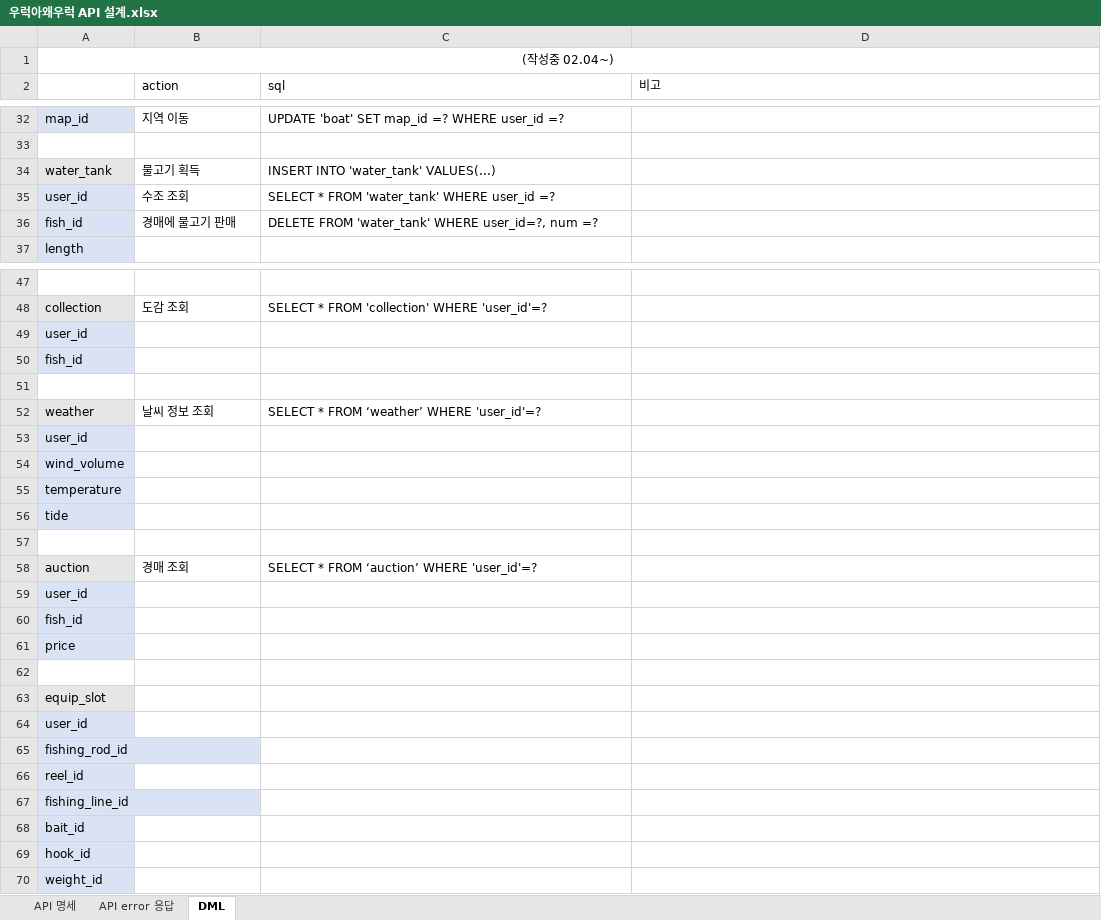
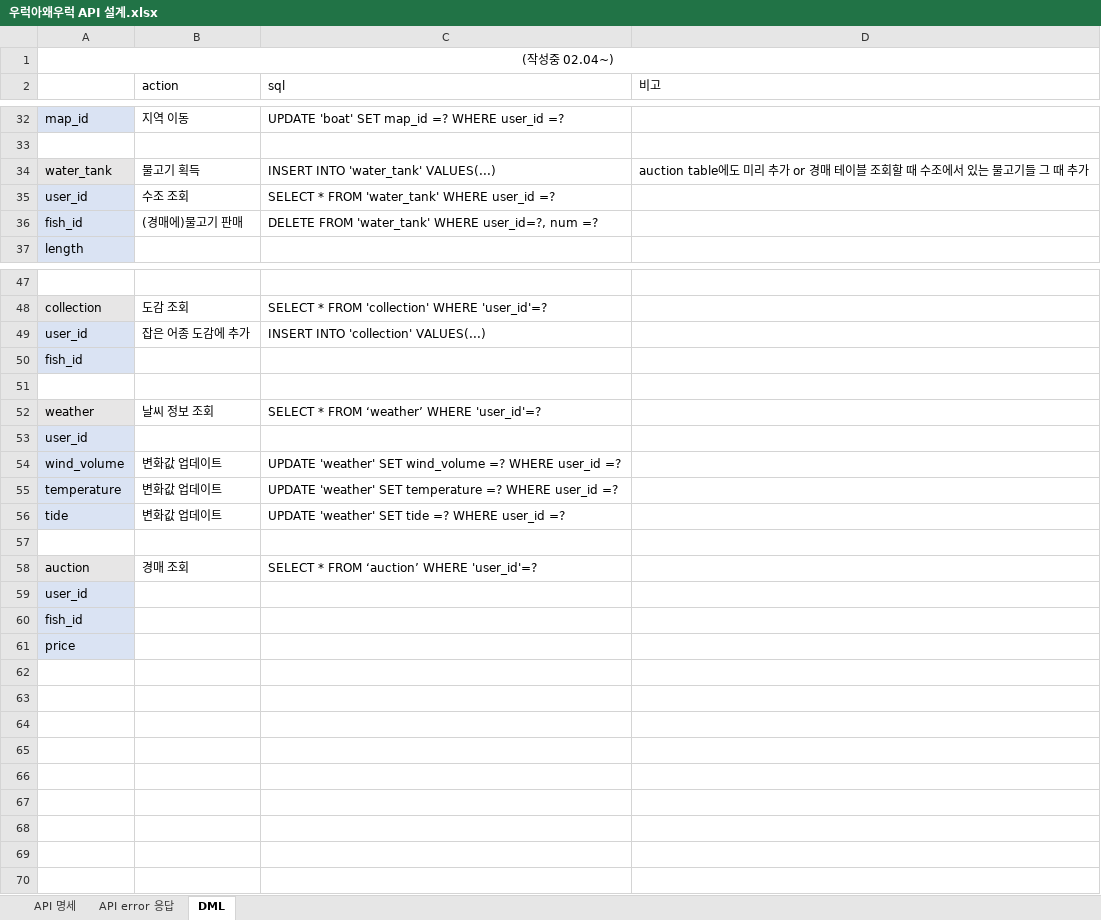
Before and after one commit to JinhaSuh/UrukGame, an Excel workbook: docs/우럭아왜우럭 API 설계.xlsx, sheet DML, drawn as a sheet; only a part is shown, gaps mark what is left out; values as stored, in another font and other column widths than the file's, no borders; the diff covers the shown part only; the diff names each change by its address in the sheet, - before the commit and + after, or states it on an @@ line.

```diff
--- a/docs/우럭아왜우럭 API 설계.xlsx (sheet DML)
+++ b/docs/우럭아왜우럭 API 설계.xlsx (sheet DML)
-D34 (비고): (empty)
+D34 (비고): auction table에도 미리 추가 or 경매 테이블 조회할 때 수조에서 있는 물고기들 그 때 추가
-B36 (action): 경매에 물고기 판매
+B36 (action): (경매에)물고기 판매
-B49 (action): (empty)
+B49 (action): 잡은 어종 도감에 추가
-C49 (sql): (empty)
+C49 (sql): INSERT INTO 'collection' VALUES(...)
-B54:B56 (action): (empty)
+B54:B56 (action): 변화값 업데이트
-C54 (sql): (empty)
+C54 (sql): UPDATE 'weather' SET wind_volume =? WHERE user_id =?
-C55 (sql): (empty)
+C55 (sql): UPDATE 'weather' SET temperature =? WHERE user_id =?
-C56 (sql): (empty)
+C56 (sql): UPDATE 'weather' SET tide =? WHERE user_id =?
-row 62: (empty)
-row 63: equip_slot
-row 64: user_id
-row 65: fishing_rod_id
-row 66: reel_id
-row 67: fishing_line_id
-row 68: bait_id
-row 69: hook_id
-row 70: weight_id
```
Also changed, not shown: 5 edited cells elsewhere in this sheet, sheet API 명세, docs/우럭아왜우럭 데이터 설계.xlsx.
